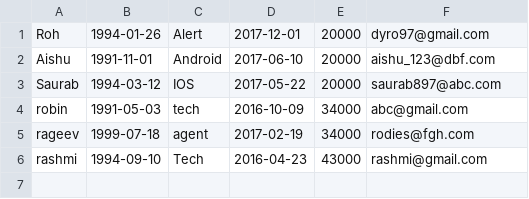
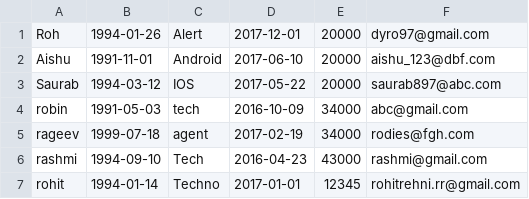
Before and after one commit to Rohit208/groot, a CSV file: Script1/first.csv, drawn as a sheet.

```diff
--- a/Script1/first.csv
+++ b/Script1/first.csv
@@ -6 +6,2 @@ rageev,1999-07-18,agent,2017-02-19,34000,rodies@fgh.com
 rashmi,1994-09-10,Tech,2016-04-23,43000,rashmi@gmail.com
+rohit,1994-01-14,Techno,2017-01-01,12345,rohitrehni.rr@gmail.com
```
Also changed, not shown: 1 other file.
